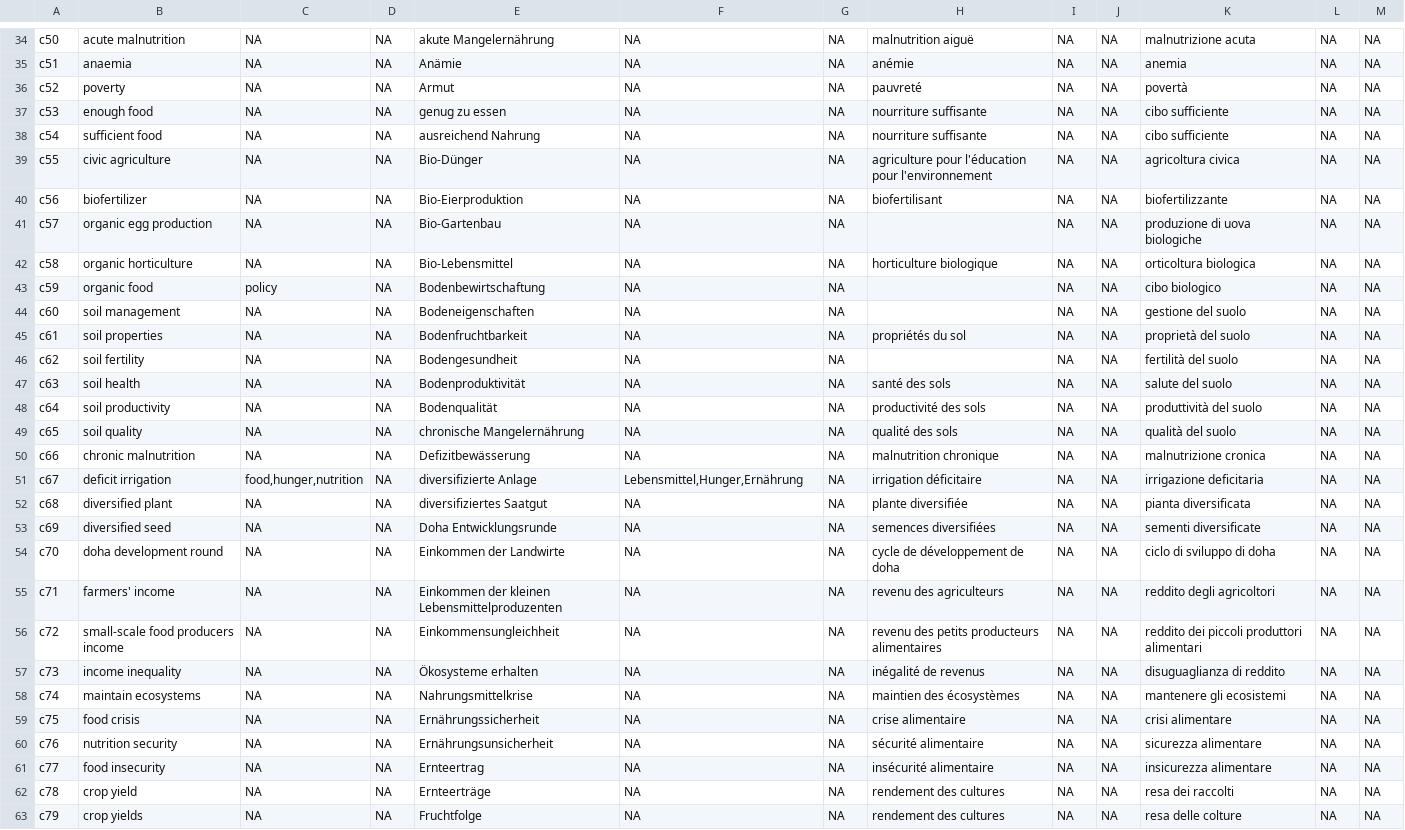
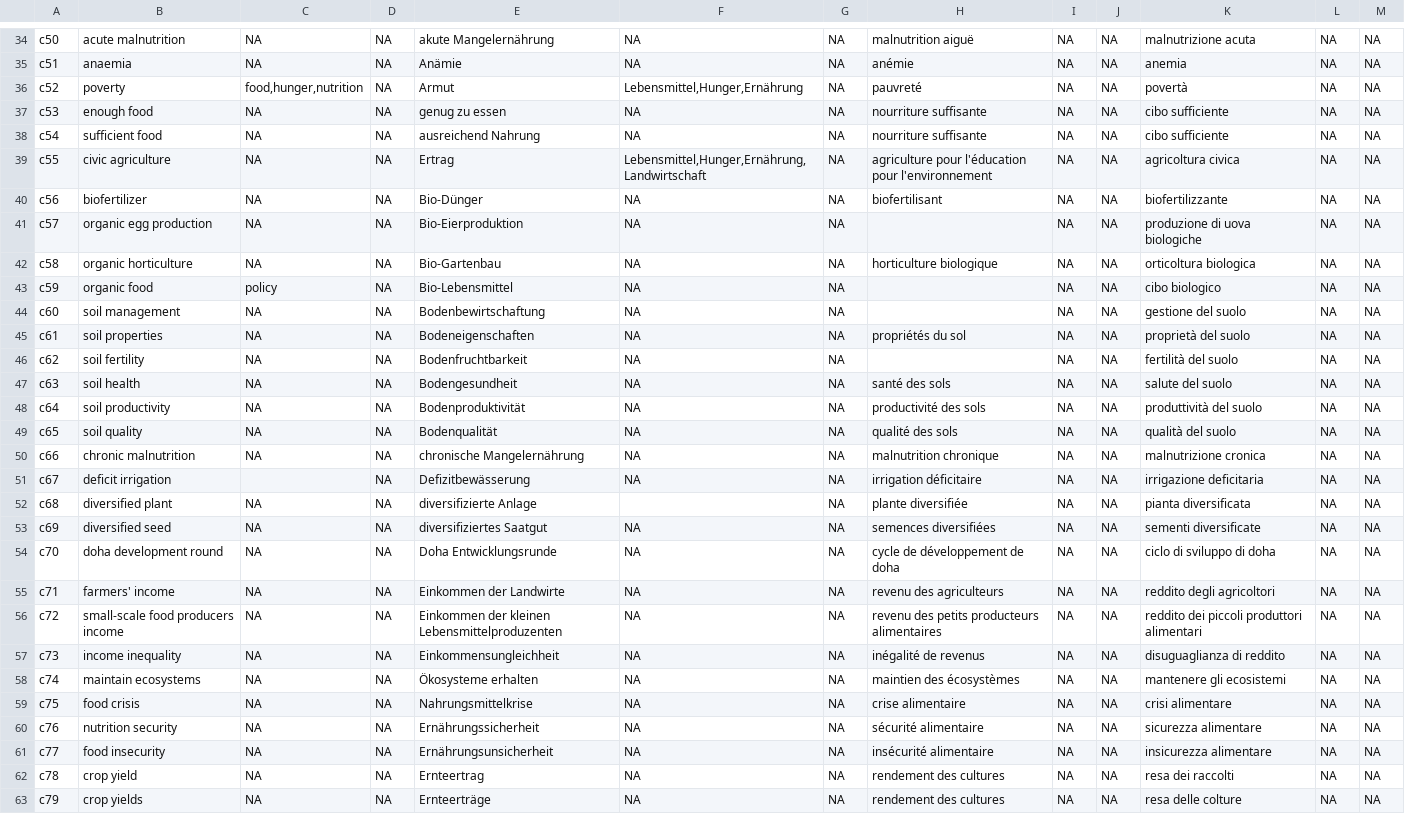
Before and after one commit to sustainability-zhaw/keywords, a CSV file: data/sdgs/SDG2_dev.csv, drawn as a sheet; only a part is shown, gaps mark what is left out; the diff covers the shown part only; the diff names each change by its address in the sheet, - before the commit and + after, or states it on an @@ line.

Commit message:
Update SDG2_dev.csv

```diff
--- a/data/sdgs/SDG2_dev.csv
+++ b/data/sdgs/SDG2_dev.csv
-C36: NA
+C36: food,hunger,nutrition
-F36: NA
+F36: Lebensmittel,Hunger,Ernährung
-E39: Bio-Dünger
+E39: Ertrag
-F39: NA
+F39: Lebensmittel,Hunger,Ernährung,Landwirtschaft
-E40: Bio-Eierproduktion
+E40: Bio-Dünger
-E41: Bio-Gartenbau
+E41: Bio-Eierproduktion
-E42: Bio-Lebensmittel
+E42: Bio-Gartenbau
-E43: Bodenbewirtschaftung
+E43: Bio-Lebensmittel
-E44: Bodeneigenschaften
+E44: Bodenbewirtschaftung
-E45: Bodenfruchtbarkeit
+E45: Bodeneigenschaften
-E46: Bodengesundheit
+E46: Bodenfruchtbarkeit
-E47: Bodenproduktivität
+E47: Bodengesundheit
-E48: Bodenqualität
+E48: Bodenproduktivität
-E49: chronische Mangelernährung
+E49: Bodenqualität
-E50: Defizitbewässerung
+E50: chronische Mangelernährung
-C51: food,hunger,nutrition
+C51: (empty)
-E51: diversifizierte Anlage
+E51: Defizitbewässerung
-F51: Lebensmittel,Hunger,Ernährung
+F51: NA
-E52: diversifiziertes Saatgut
+E52: diversifizierte Anlage
-F52: NA
+F52: (empty)
-E53: Doha Entwicklungsrunde
+E53: diversifiziertes Saatgut
-E54: Einkommen der Landwirte
+E54: Doha Entwicklungsrunde
-E55: Einkommen der kleinen Lebensmittelproduzenten
+E55: Einkommen der Landwirte
-E56: Einkommensungleichheit
+E56: Einkommen der kleinen Lebensmittelproduzenten
-E57: Ökosysteme erhalten
+E57: Einkommensungleichheit
-E58: Nahrungsmittelkrise
+E58: Ökosysteme erhalten
-E59: Ernährungssicherheit
+E59: Nahrungsmittelkrise
-E60: Ernährungsunsicherheit
+E60: Ernährungssicherheit
-E61: Ernteertrag
+E61: Ernährungsunsicherheit
-E62: Ernteerträge
+E62: Ernteertrag
-E63: Fruchtfolge
+E63: Ernteerträge
```
Also changed, not shown: 1 added row and 97 edited cells elsewhere in this file.
